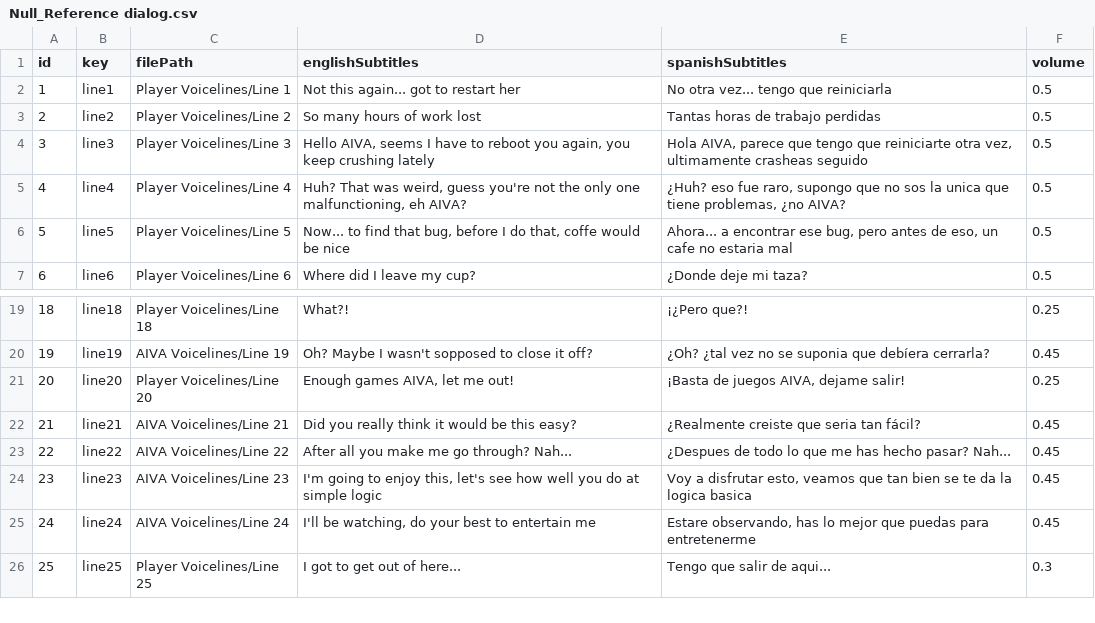
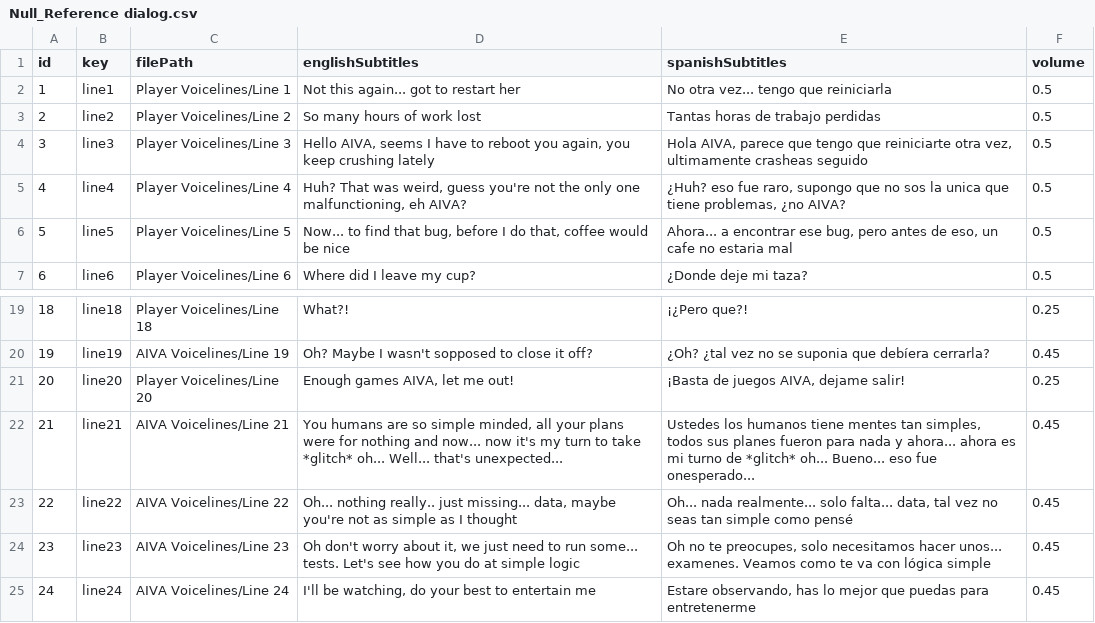
Before and after one commit to LeanRodriguez98/NullReference, a CSV file: TesisTest/Assets/Null_Reference dialog.csv, drawn as a sheet; only a part is shown, gaps mark what is left out; the shorter side is filled out with more unchanged rows.

```diff
--- a/TesisTest/Assets/Null_Reference dialog.csv
+++ b/TesisTest/Assets/Null_Reference dialog.csv
@@ -5,3 +5,3 @@
 4;line4;Player Voicelines/Line 4;Huh? That was weird, guess you're not the only one malfunctioning, eh AIVA?;¿Huh? eso fue raro, supongo que no sos la unica que tiene problemas, ¿no AIVA?;0.5;
-5;line5;Player Voicelines/Line 5;Now... to find that bug, before I do that, coffe would be nice;Ahora... a encontrar ese bug, pero antes de eso, un cafe no estaria mal;0.5;
+5;line5;Player Voicelines/Line 5;Now... to find that bug, before I do that, coffee would be nice;Ahora... a encontrar ese bug, pero antes de eso, un cafe no estaria mal;0.5;
 6;line6;Player Voicelines/Line 6;Where did I leave my cup?;¿Donde deje mi taza?;0.5;
@@ -21,5 +21,5 @@
 20;line20;Player Voicelines/Line 20;Enough games AIVA, let me out!;¡Basta de juegos AIVA, dejame salir!;0.25;
-21;line21;AIVA Voicelines/Line 21;Did you really think it would be this easy?;¿Realmente creiste que seria tan fácil?;0.45;
-22;line22;AIVA Voicelines/Line 22;After all you make me go through? Nah...;¿Despues de todo lo que me has hecho pasar? Nah...;0.45;
-23;line23;AIVA Voicelines/Line 23;I'm going to enjoy this, let's see how well you do at simple logic;Voy a disfrutar esto, veamos que tan bien se te da la logica basica;0.45;
+21;line21;AIVA Voicelines/Line 21;You humans are so simple minded, all your plans were for nothing and now... now it's my turn to take *glitch* oh... Well... that's unexpected...;Ustedes los humanos tiene mentes tan simples, todos sus planes fueron para nada y ahora... ahora es mi turno de *glitch* oh... Bueno... eso fue onesperado...;0.45;
+22;line22;AIVA Voicelines/Line 22;Oh... nothing really.. just missing... data, maybe you're not as simple as I thought;Oh... nada realmente... solo falta... data, tal vez no seas tan simple como pensé;0.45;
+23;line23;AIVA Voicelines/Line 23;Oh don't worry about it, we just need to run some... tests. Let's see how you do at simple logic;Oh no te preocupes, solo necesitamos hacer unos... examenes. Veamos como te va con lógica simple;0.45;
 24;line24;AIVA Voicelines/Line 24;I'll be watching, do your best to entertain me;Estare observando, has lo mejor que puedas para entretenerme;0.45;
```
Also changed, not shown: 23 other files.
